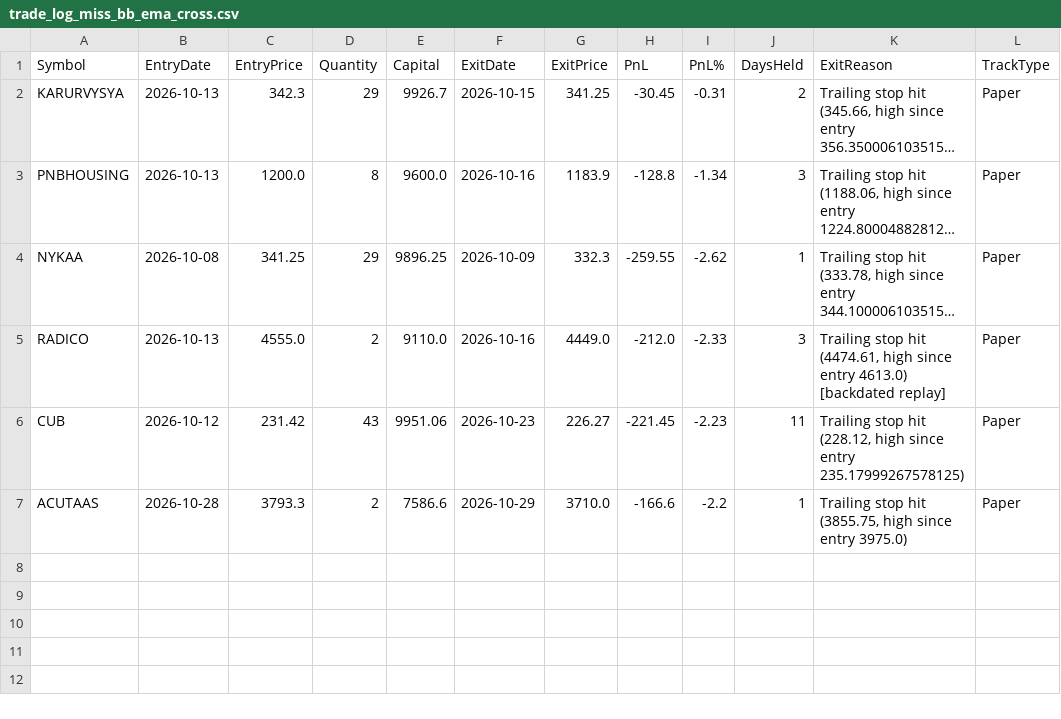
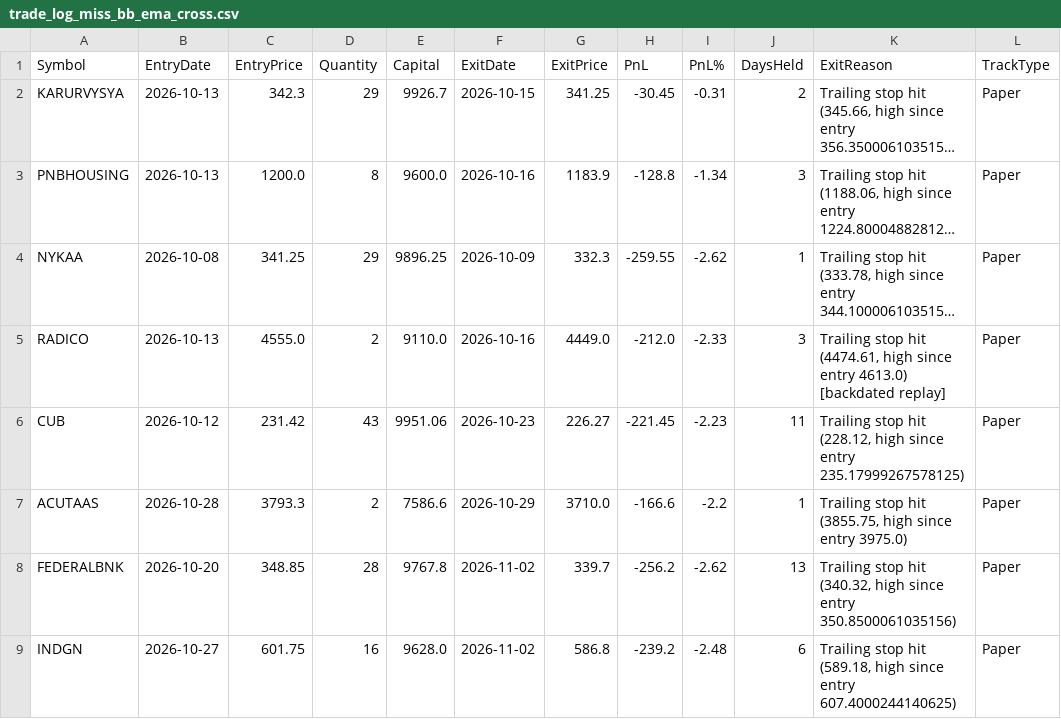
Before and after one commit to finnyrajmann/nse-bb_ema_cross, a CSV file: data/trade_log_miss_bb_ema_cross.csv, drawn as a sheet; long unchanged cells end in …; the diff names each change by its address in the sheet, - before the commit and + after, or states it on an @@ line.

Commit message:
Auto-update — 2026-10-30

```diff
--- a/data/trade_log_miss_bb_ema_cross.csv
+++ b/data/trade_log_miss_bb_ema_cross.csv
+row 8: FEDERALBNK | 2026-10-20 | 348.85 | 28 | 9767.8 | 2026-11-02 | 339.7 | -256.2 | -2.62 | 13 | Trailing stop hit (340.32, high since entry 350.8500061035156) | Paper
+row 9: INDGN | 2026-10-27 | 601.75 | 16 | 9628.0 | 2026-11-02 | 586.8 | -239.2 | -2.48 | 6 | Trailing stop hit (589.18, high since entry 607.4000244140625) | Paper
```
